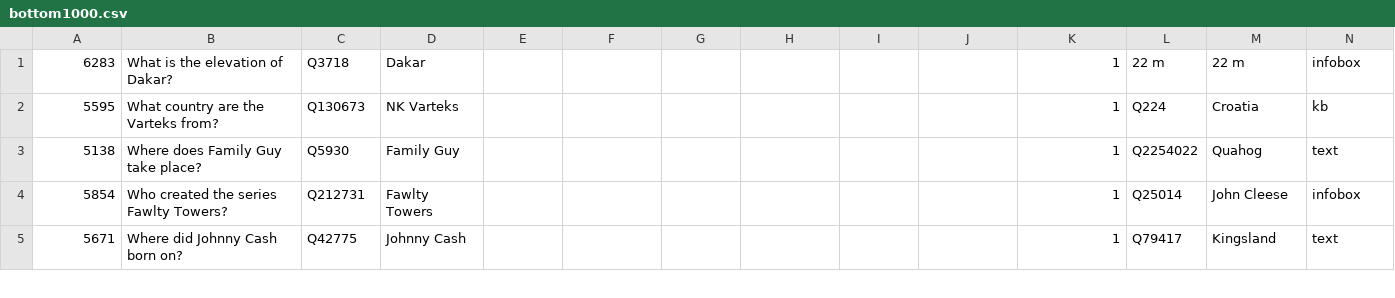
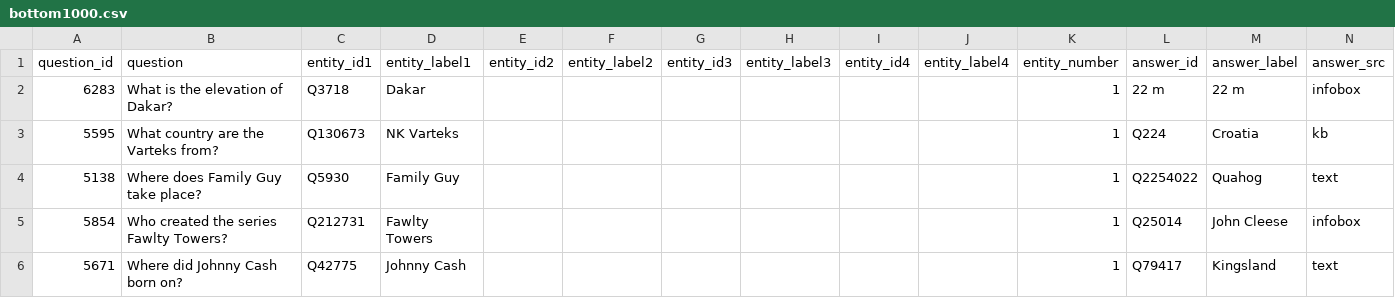
Before and after one commit to Bluebear77/GraspTest, a CSV file: data/CompMix/bottom1000.csv, drawn as a sheet; only a part is shown; rows hold the shown columns only; the diff names each change by its address in the sheet, - before the commit and + after, or states it on an @@ line.

```diff
--- a/data/CompMix/bottom1000.csv
+++ b/data/CompMix/bottom1000.csv
+row 1: question_id | question | entity_id1 | entity_label1 | entity_id2 | entity_label2 | entity_id3 | entity_label3 | entity_id4 | entity_label4 | entity_number | answer_id | answer_label | answer_src
```
Also changed, not shown: 1 other file.
